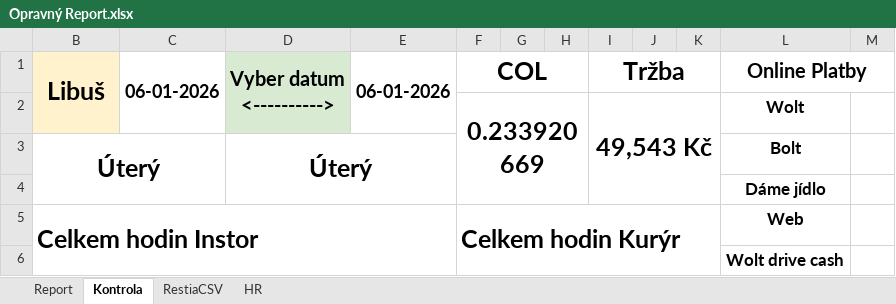
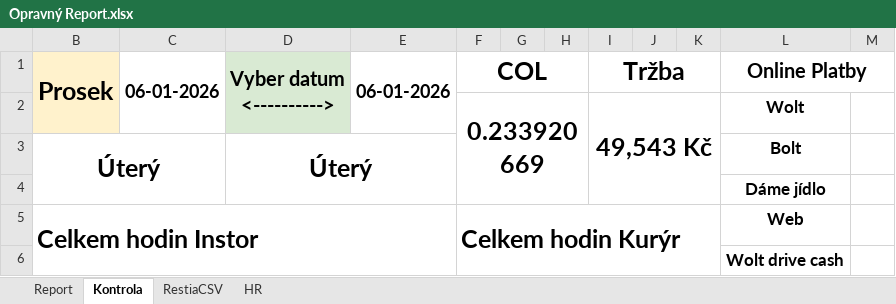
Before and after one commit to StandaSt/comeback-free, an Excel workbook: google_data/Opravný Report.xlsx, sheet Kontrola, drawn as a sheet; only a part is shown; values as stored, in another font and other column widths than the file's, no borders; charts and pictures and conditional formats not drawn; the diff names each change by its address in the sheet, - before the commit and + after, or states it on an @@ line.

```diff
--- a/google_data/Opravný Report.xlsx (sheet Kontrola)
+++ b/google_data/Opravný Report.xlsx (sheet Kontrola)
-B1: Libuš
+B1: Prosek
```
Also changed, not shown: sheet RestiaCSV, sheet Report, sheet HR, formulas that keep their value, hidden cells, google_data/Pobočky/Chodov/Databaze Chodov 2026.xlsx, google_data/Pobočky/Libuš/Databaze Libuš 2026.xlsx, 50 other files.
